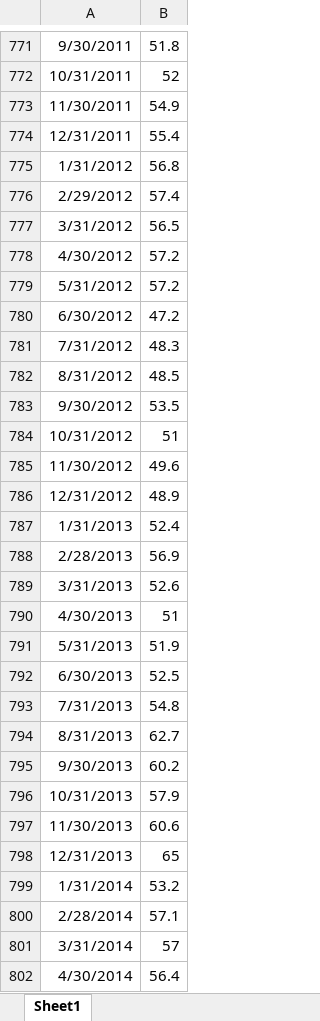
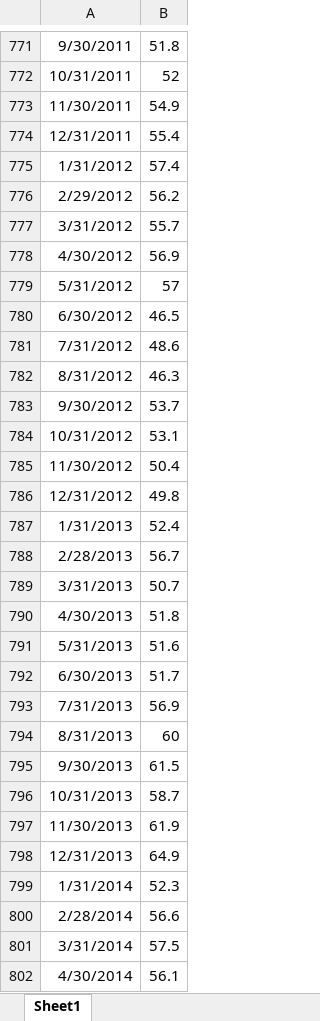
Before and after one commit to davidallen02/ism-manufacturing, an Excel workbook: data/new_orders.xlsx, sheet Sheet1, drawn as a sheet; only a part is shown, gaps mark what is left out; values as stored, in another font and other column widths than the file's, no borders; the diff covers the shown part only; the diff names each change by its address in the sheet, - before the commit and + after, or states it on an @@ line.

```diff
--- a/data/new_orders.xlsx (sheet Sheet1)
+++ b/data/new_orders.xlsx (sheet Sheet1)
-B775: 56.8
+B775: 57.4
-B776: 57.4
+B776: 56.2
-B777: 56.5
+B777: 55.7
-B778: 57.2
+B778: 56.9
-B779: 57.2
+B779: 57
-B780: 47.2
+B780: 46.5
-B781: 48.3
+B781: 48.6
-B782: 48.5
+B782: 46.3
-B783: 53.5
+B783: 53.7
-B784: 51
+B784: 53.1
-B785: 49.6
+B785: 50.4
-B786: 48.9
+B786: 49.8
-B788: 56.9
+B788: 56.7
-B789: 52.6
+B789: 50.7
-B790: 51
+B790: 51.8
-B791: 51.9
+B791: 51.6
-B792: 52.5
+B792: 51.7
-B793: 54.8
+B793: 56.9
-B794: 62.7
+B794: 60
-B795: 60.2
+B795: 61.5
-B796: 57.9
+B796: 58.7
-B797: 60.6
+B797: 61.9
-B798: 65
+B798: 64.9
-B799: 53.2
+B799: 52.3
-B800: 57.1
+B800: 56.6
-B801: 57
+B801: 57.5
-B802: 56.4
+B802: 56.1
```
Also changed, not shown: 5 added rows and 66 edited cells elsewhere in this sheet, data/employment.xlsx, data/pmi.xlsx, 28 other files.
